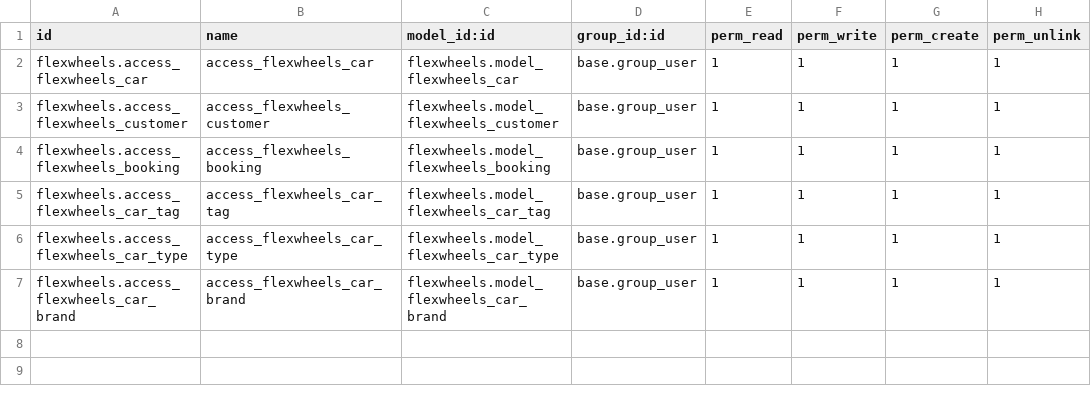
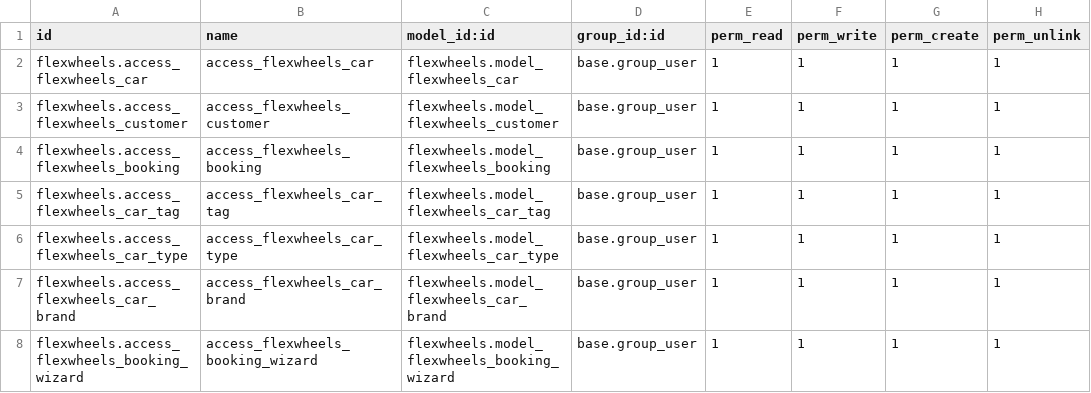
Before and after one commit to hatr-odoo/FlexWheels, a CSV file: flexwheels/security/ir.model.access.csv, drawn as a sheet.

Commit message:
[ADD] flexwheels: added new fields, wizard and changed display name for car.
Added new fields kms_driven and condition to car model. Also added new wizard on
done action button of booking model with field odometer_reading and its
corresponding constraint which checks if odometer reading is greater than old
reading. Also changed display_name for car model to provide more readability.

```diff
--- a/flexwheels/security/ir.model.access.csv
+++ b/flexwheels/security/ir.model.access.csv
@@ -7 +7,2 @@ flexwheels.access_flexwheels_car_type,access_flexwheels_car_type,flexwheels.mode
 flexwheels.access_flexwheels_car_brand,access_flexwheels_car_brand,flexwheels.model_flexwheels_car_brand,base.group_user,1,1,1,1
+flexwheels.access_flexwheels_booking_wizard,access_flexwheels_booking_wizard,flexwheels.model_flexwheels_booking_wizard,base.group_user,1,1,1,1
```
Also changed, not shown: 11 other files.
